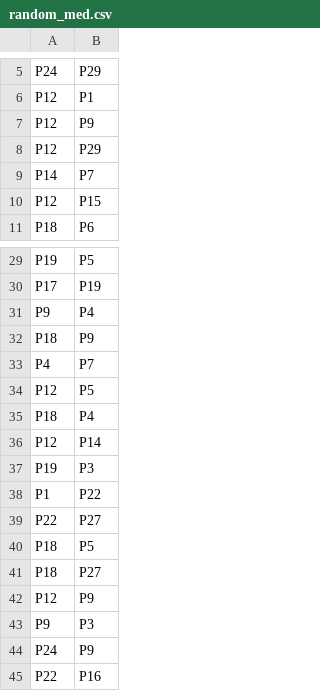
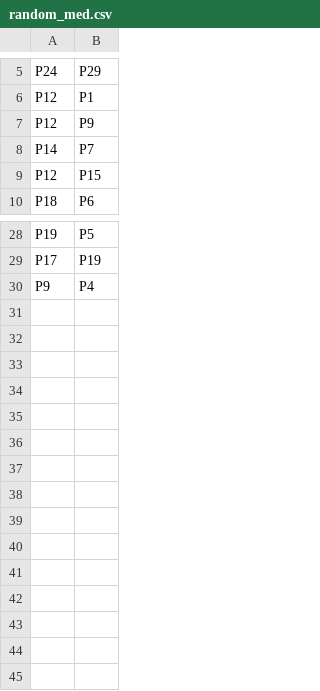
Before and after one commit to YukiTonegawa/DrawProcessChart, a CSV file: testcase/random_med.csv, drawn as a sheet; only a part is shown, gaps mark what is left out; the diff names each change by its address in the sheet, - before the commit and + after, or states it on an @@ line.

```diff
--- a/testcase/random_med.csv
+++ b/testcase/random_med.csv
-row 8: P12 | P29
-row 32: P18 | P9
-row 33: P4 | P7
-row 34: P12 | P5
-row 35: P18 | P4
-row 36: P12 | P14
-row 37: P19 | P3
-row 38: P1 | P22
-row 39: P22 | P27
-row 40: P18 | P5
-row 41: P18 | P27
-row 42: P12 | P9
-row 43: P9 | P3
-row 44: P24 | P9
-row 45: P22 | P16
```
Also changed, not shown: testcase/random_med_lp.csv, 32 other files.
